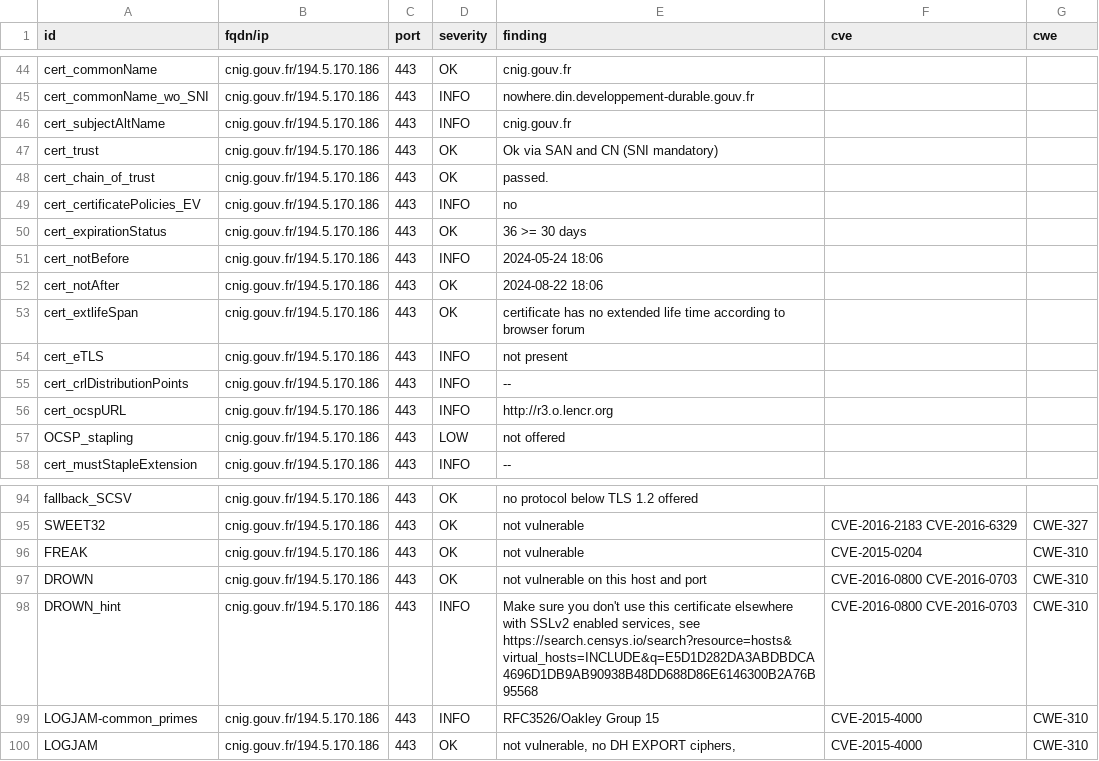
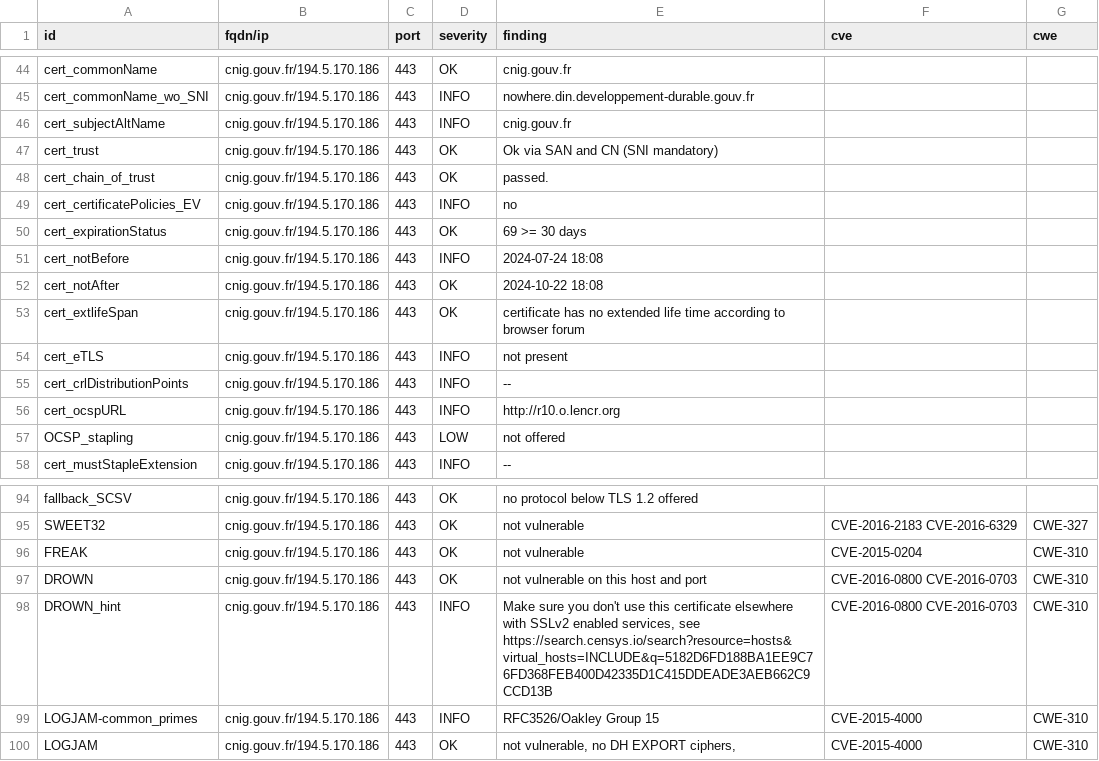
Before and after one commit to GKO-org/dashlordPrd2, a CSV file: results/aHR0cHM6Ly9jbmlnLmdvdXYuZnI=/testssl.csv, drawn as a sheet; only a part is shown, gaps mark what is left out; the diff covers the shown part only.

Commit message:
update: https://cnig.gouv.fr

```diff
--- a/results/aHR0cHM6Ly9jbmlnLmdvdXYuZnI=/testssl.csv
+++ b/results/aHR0cHM6Ly9jbmlnLmdvdXYuZnI=/testssl.csv
@@ -49,5 +49,5 @@
 "cert_certificatePolicies_EV","cnig.gouv.fr/194.5.170.186","443","INFO","no","",""
-"cert_expirationStatus","cnig.gouv.fr/194.5.170.186","443","OK","36 >= 30 days","",""
-"cert_notBefore","cnig.gouv.fr/194.5.170.186","443","INFO","2024-05-24 18:06","",""
-"cert_notAfter","cnig.gouv.fr/194.5.170.186","443","OK","2024-08-22 18:06","",""
+"cert_expirationStatus","cnig.gouv.fr/194.5.170.186","443","OK","69 >= 30 days","",""
+"cert_notBefore","cnig.gouv.fr/194.5.170.186","443","INFO","2024-07-24 18:08","",""
+"cert_notAfter","cnig.gouv.fr/194.5.170.186","443","OK","2024-10-22 18:08","",""
 "cert_extlifeSpan","cnig.gouv.fr/194.5.170.186","443","OK","certificate has no extended life time according to browser forum","",""
@@ -55,3 +55,3 @@
 "cert_crlDistributionPoints","cnig.gouv.fr/194.5.170.186","443","INFO","--","",""
-"cert_ocspURL","cnig.gouv.fr/194.5.170.186","443","INFO","http://r3.o.lencr.org","",""
+"cert_ocspURL","cnig.gouv.fr/194.5.170.186","443","INFO","http://r10.o.lencr.org","",""
 "OCSP_stapling","cnig.gouv.fr/194.5.170.186","443","LOW","not offered","",""
@@ -97,3 +97,3 @@
 "DROWN","cnig.gouv.fr/194.5.170.186","443","OK","not vulnerable on this host and port","CVE-2016-0800 CVE-2016-0703","CWE-310"
-"DROWN_hint","cnig.gouv.fr/194.5.170.186","443","INFO","Make sure you don't use this certificate elsewhere with SSLv2 enabled services, see https://search.censys.io/search?resource=hosts&virtual_hosts=INCLUDE&q=E5D1D282DA3ABDBDCA4696D1DB9AB90938B48DD688D86E6146300B2A76B95568","CVE-2016-0800 CVE-2016-0703","CWE-310"
+"DROWN_hint","cnig.gouv.fr/194.5.170.186","443","INFO","Make sure you don't use this certificate elsewhere with SSLv2 enabled services, see https://search.censys.io/search?resource=hosts&virtual_hosts=INCLUDE&q=5182D6FD188BA1EE9C76FD368FEB400D42335D1C415DDEADE3AEB662C9CCD13B","CVE-2016-0800 CVE-2016-0703","CWE-310"
 "LOGJAM-common_primes","cnig.gouv.fr/194.5.170.186","443","INFO","RFC3526/Oakley Group 15","CVE-2015-4000","CWE-310"
```
Also changed, not shown: 13 edited cells elsewhere in this file, 9 other files.
